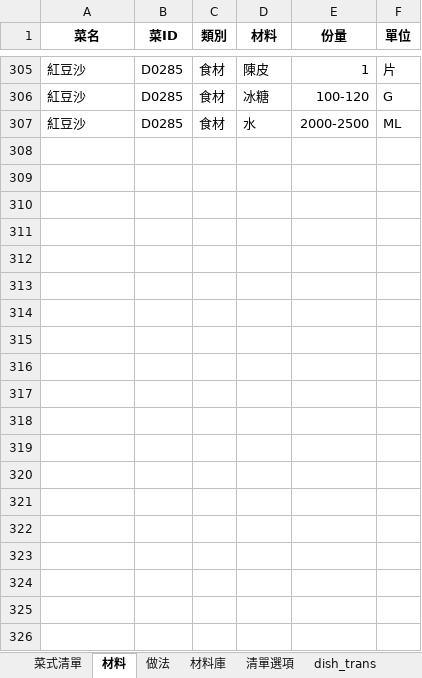
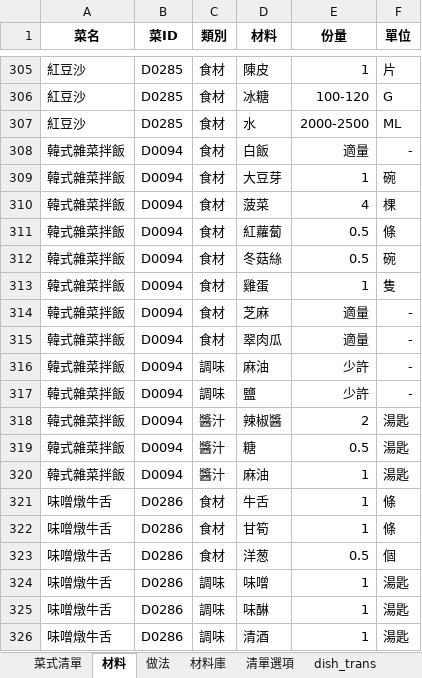
Before and after one commit to jsoiann/WeeklyMenu, an Excel workbook: 食譜.xlsx, sheet 材料, drawn as a sheet; only a part is shown, gaps mark what is left out; values as stored, in another font and other column widths than the file's, no borders; table styles not drawn; the diff covers the shown part only; the diff names each change by its address in the sheet, - before the commit and + after, or states it on an @@ line.

```diff
--- a/食譜.xlsx (sheet 材料)
+++ b/食譜.xlsx (sheet 材料)
+row 308: 韓式雜菜拌飯 | D0094 | 食材 | 白飯 | 適量 | -
+row 309: 韓式雜菜拌飯 | D0094 | 食材 | 大豆芽 | 1 | 碗
+row 310: 韓式雜菜拌飯 | D0094 | 食材 | 菠菜 | 4 | 棵
+row 311: 韓式雜菜拌飯 | D0094 | 食材 | 紅蘿蔔 | 0.5 | 條
+row 312: 韓式雜菜拌飯 | D0094 | 食材 | 冬菇絲 | 0.5 | 碗
+row 313: 韓式雜菜拌飯 | D0094 | 食材 | 雞蛋 | 1 | 隻
+row 314: 韓式雜菜拌飯 | D0094 | 食材 | 芝麻 | 適量 | -
+row 315: 韓式雜菜拌飯 | D0094 | 食材 | 翠肉瓜 | 適量 | -
+row 316: 韓式雜菜拌飯 | D0094 | 調味 | 麻油 | 少許 | -
+row 317: 韓式雜菜拌飯 | D0094 | 調味 | 鹽 | 少許 | -
+row 318: 韓式雜菜拌飯 | D0094 | 醬汁 | 辣椒醬 | 2 | 湯匙
+row 319: 韓式雜菜拌飯 | D0094 | 醬汁 | 糖 | 0.5 | 湯匙
+row 320: 韓式雜菜拌飯 | D0094 | 醬汁 | 麻油 | 1 | 湯匙
+row 321: 味噌燉牛舌 | D0286 | 食材 | 牛舌 | 1 | 條
+row 322: 味噌燉牛舌 | D0286 | 食材 | 甘筍 | 1 | 條
+row 323: 味噌燉牛舌 | D0286 | 食材 | 洋葱 | 0.5 | 個
+row 324: 味噌燉牛舌 | D0286 | 調味 | 味噌 | 1 | 湯匙
+row 325: 味噌燉牛舌 | D0286 | 調味 | 味醂 | 1 | 湯匙
+row 326: 味噌燉牛舌 | D0286 | 調味 | 清酒 | 1 | 湯匙
```
Also changed, not shown: 80 added rows elsewhere in this sheet, sheet 菜式清單, sheet 做法, sheet 材料庫, hidden cells, 1 other file.
